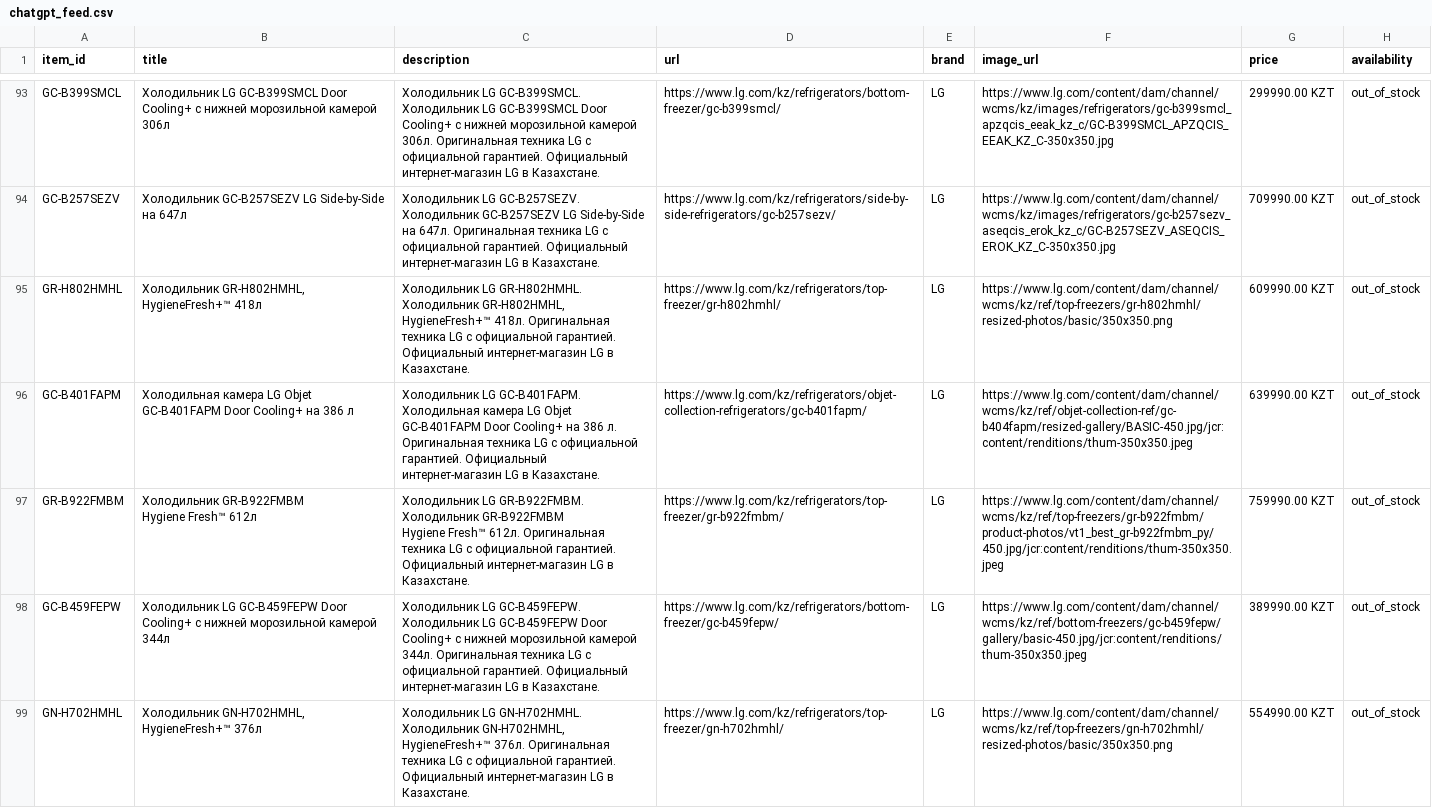
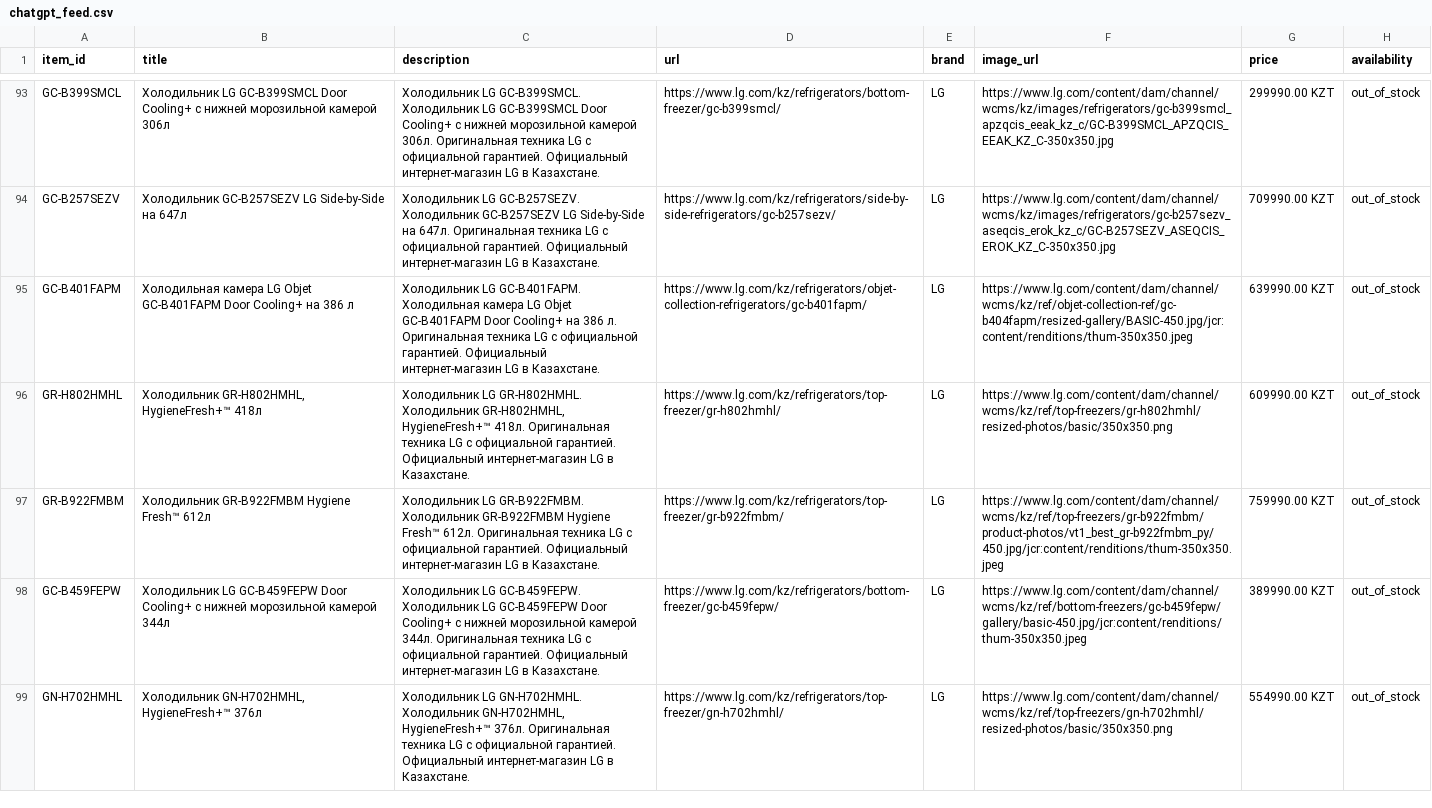
Before and after one commit to Midor1y/lg_feeds, a CSV file: chatgpt_feed.csv, drawn as a sheet; only a part is shown, gaps mark what is left out; ↵ is a line break in a cell; the diff covers the shown part only; the diff names each change by its address in the sheet, - before the commit and + after, or states it on an @@ line.

Commit message:
Update ChatGPT feed [2026-11-27 16:26]

```diff
--- a/chatgpt_feed.csv
+++ b/chatgpt_feed.csv
@@ row 96 moved to row 95: GC-B401FAPM @@
-B97 (title): Холодильник GR-B922FMBM ↵ Hygiene Fresh™ 612л
+B97 (title): Холодильник GR-B922FMBM Hygiene Fresh™ 612л
-C97 (description): …в Казахстане.
+C97 (description): …в Казахстане.
```
Also changed, not shown: 1 removed row, 1 moved row and 14 edited cells elsewhere in this file.
